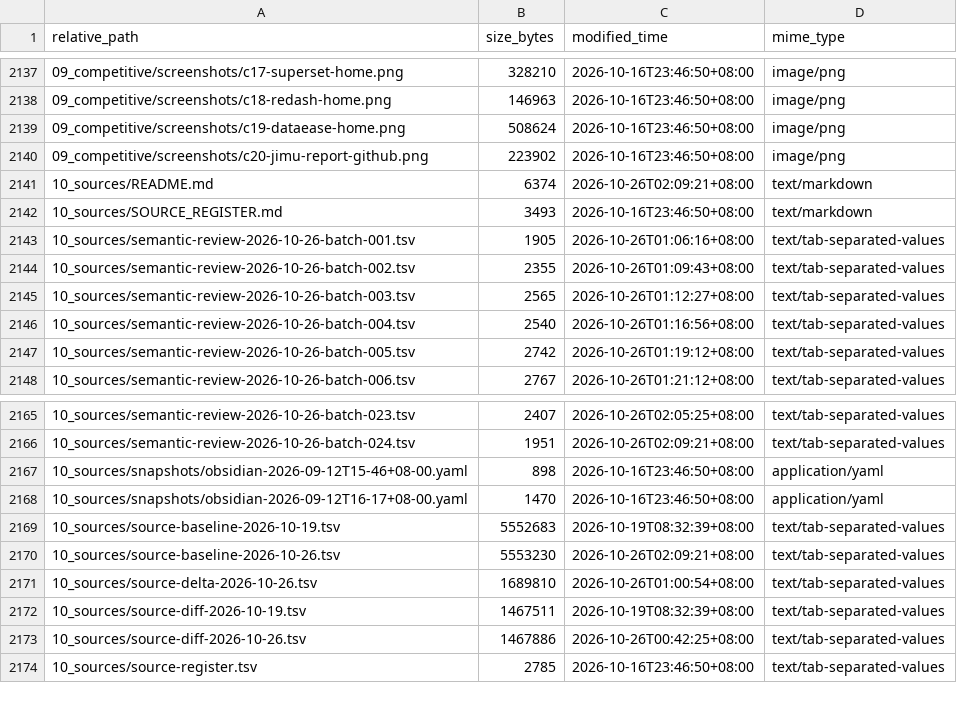
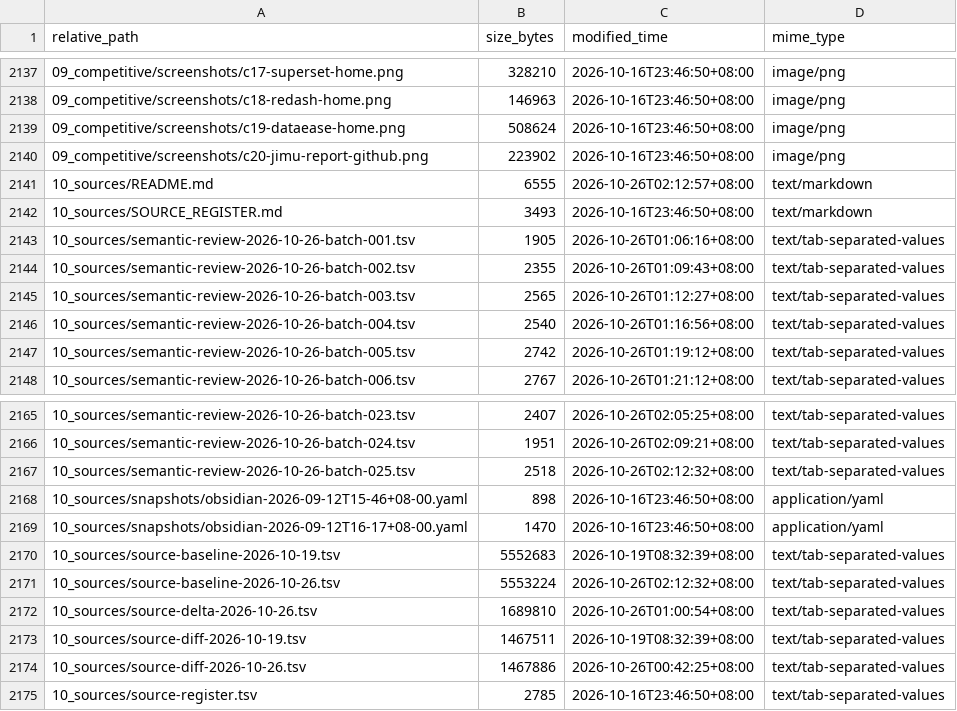
Before and after one commit to davyzhong/FLOW, a TSV file: docs/knowledge-base/99_manifest/inventory.tsv, drawn as a sheet; only a part is shown, gaps mark what is left out.

```diff
--- a/docs/knowledge-base/99_manifest/inventory.tsv
+++ b/docs/knowledge-base/99_manifest/inventory.tsv
@@ -2140,3 +2140,3 @@ relative_path	size_bytes	modified_time	mime_type
 09_competitive/screenshots/c20-jimu-report-github.png	223902	2026-10-16T23:46:50+08:00	image/png
-10_sources/README.md	6374	2026-10-26T02:09:21+08:00	text/markdown
+10_sources/README.md	6555	2026-10-26T02:12:57+08:00	text/markdown
 10_sources/SOURCE_REGISTER.md	3493	2026-10-16T23:46:50+08:00	text/markdown
@@ -2166,2 +2166,3 @@ relative_path	size_bytes	modified_time	mime_type
 10_sources/semantic-review-2026-10-26-batch-024.tsv	1951	2026-10-26T02:09:21+08:00	text/tab-separated-values
+10_sources/semantic-review-2026-10-26-batch-025.tsv	2518	2026-10-26T02:12:32+08:00	text/tab-separated-values
 10_sources/snapshots/obsidian-2026-09-12T15-46+08-00.yaml	898	2026-10-16T23:46:50+08:00	application/yaml
@@ -2169,3 +2170,3 @@ relative_path	size_bytes	modified_time	mime_type
 10_sources/source-baseline-2026-10-19.tsv	5552683	2026-10-19T08:32:39+08:00	text/tab-separated-values
-10_sources/source-baseline-2026-10-26.tsv	5553230	2026-10-26T02:09:21+08:00	text/tab-separated-values
+10_sources/source-baseline-2026-10-26.tsv	5553224	2026-10-26T02:12:32+08:00	text/tab-separated-values
 10_sources/source-delta-2026-10-26.tsv	1689810	2026-10-26T01:00:54+08:00	text/tab-separated-values
```
Also changed, not shown: 9 other files.
